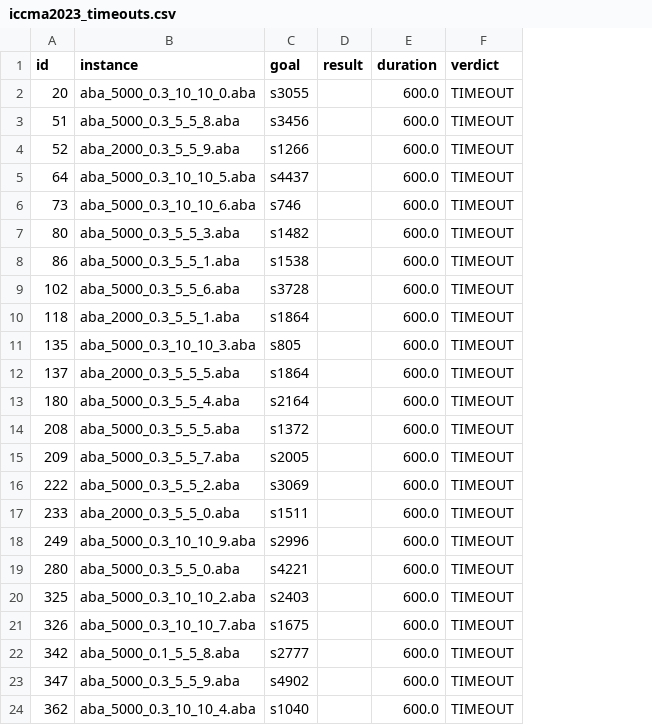
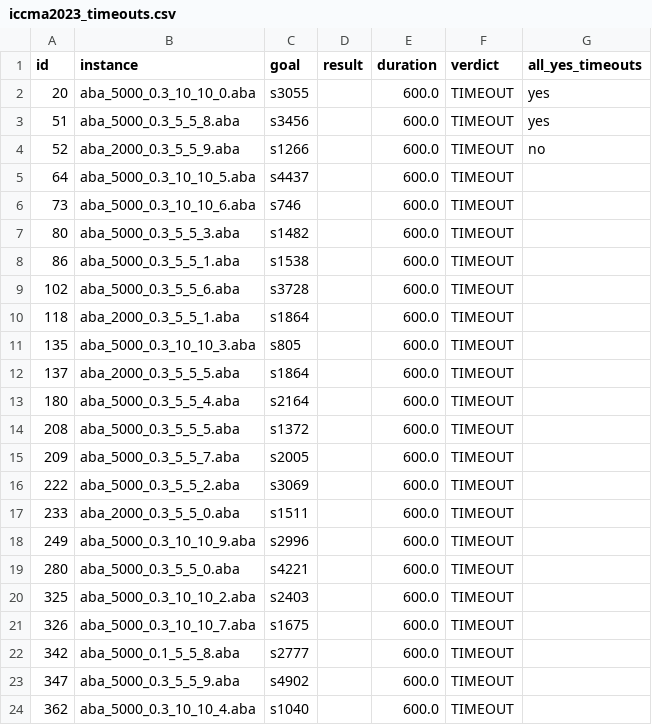
Before and after one commit to gorczyca/flexable-asp, a CSV file: create_instances/iccma2023_timeouts.csv, drawn as a sheet; the diff names each change by its address in the sheet, - before the commit and + after, or states it on an @@ line.

```diff
--- a/create_instances/iccma2023_timeouts.csv
+++ b/create_instances/iccma2023_timeouts.csv
+column G (all_yes_timeouts), rows 2-4: yes | yes | no
```
Also changed, not shown: 41 other files.
